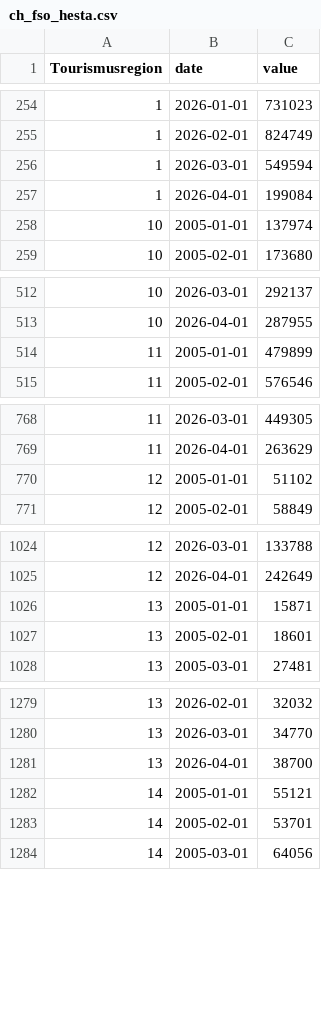
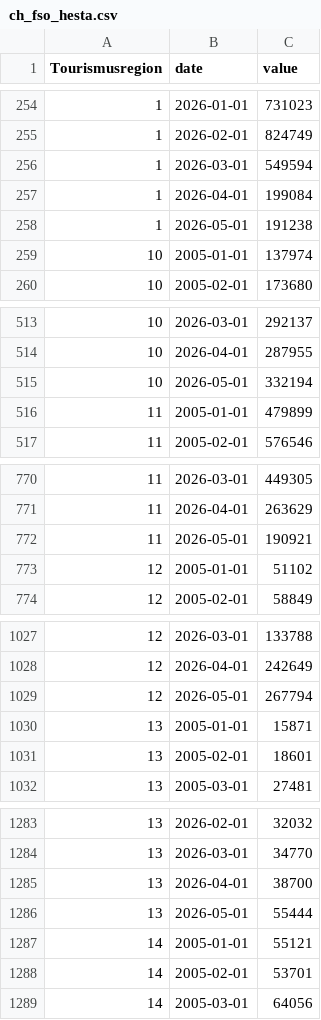
Before and after one commit to cynkra/dataseries-data, a CSV file: data/ch_fso_hesta.csv, drawn as a sheet; only a part is shown, gaps mark what is left out; the diff covers the shown part only.

```diff
--- a/data/ch_fso_hesta.csv
+++ b/data/ch_fso_hesta.csv
@@ -257,2 +257,3 @@ Tourismusregion,date,value
 1,2026-04-01,199084
+1,2026-05-01,191238
 10,2005-01-01,137974
@@ -513,2 +514,3 @@ Tourismusregion,date,value
 10,2026-04-01,287955
+10,2026-05-01,332194
 11,2005-01-01,479899
@@ -769,2 +771,3 @@ Tourismusregion,date,value
 11,2026-04-01,263629
+11,2026-05-01,190921
 12,2005-01-01,51102
@@ -1025,2 +1028,3 @@ Tourismusregion,date,value
 12,2026-04-01,242649
+12,2026-05-01,267794
 13,2005-01-01,15871
@@ -1281,2 +1285,3 @@ Tourismusregion,date,value
 13,2026-04-01,38700
+13,2026-05-01,55444
 14,2005-01-01,55121
```
Also changed, not shown: 9 added rows elsewhere in this file, data/ch_kof_esi.csv, data/uptime.csv, 41 other files.
